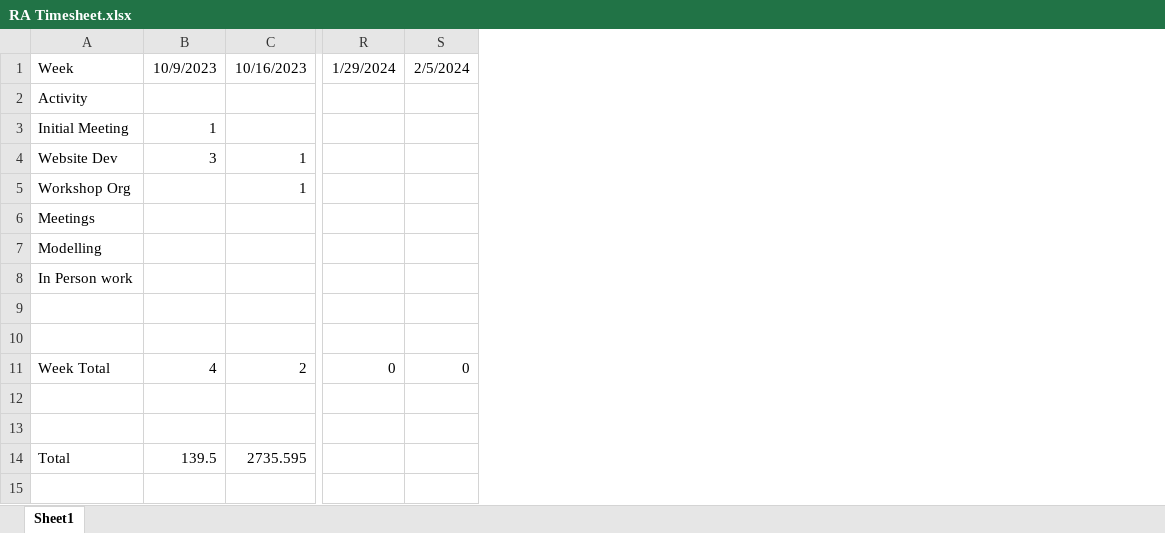
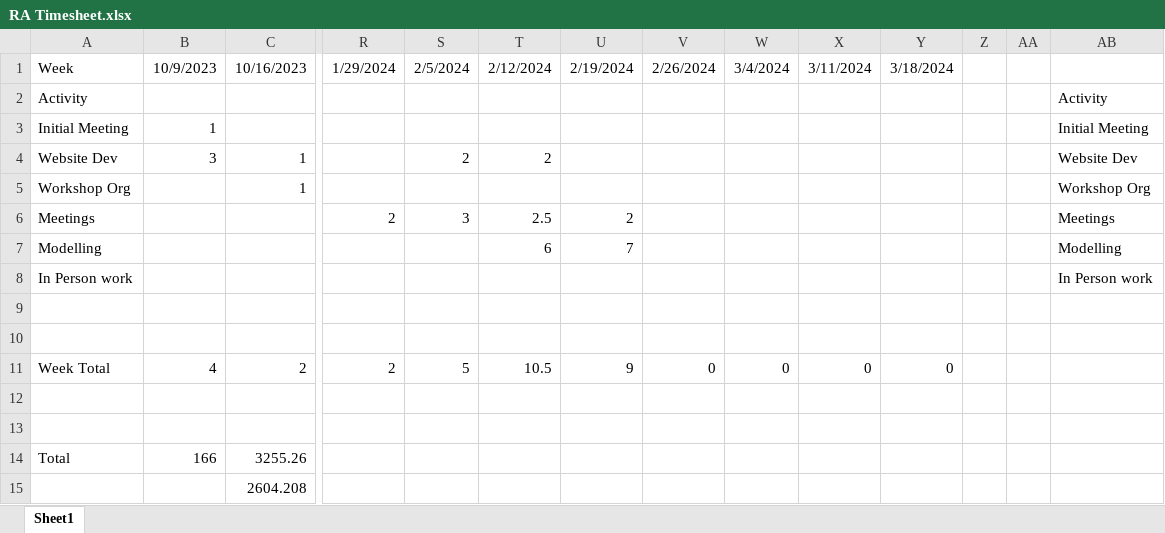
Before and after one commit to HimYu111/shareown-backend, an Excel workbook: RA Timesheet.xlsx, sheet Sheet1, drawn as a sheet; only a part is shown, gaps mark what is left out; values as stored, in another font and other column widths than the file's, no borders; rows hold the shown columns only; the diff names each change by its address in the sheet, - before the commit and + after, or states it on an @@ line.

```diff
--- a/RA Timesheet.xlsx (sheet Sheet1)
+++ b/RA Timesheet.xlsx (sheet Sheet1)
+column T, rows 1-11: 2/12/2024 |  |  | 2 |  | 2.5 | 6 |  |  |  | 10.5
+column U, rows 1-11: 2/19/2024 |  |  |  |  | 2 | 7 |  |  |  | 9
+column V, rows 1-11: 2/26/2024 |  |  |  |  |  |  |  |  |  | 0
+column W, rows 1-11: 3/4/2024 |  |  |  |  |  |  |  |  |  | 0
+column X, rows 1-11: 3/11/2024 |  |  |  |  |  |  |  |  |  | 0
+column Y, rows 1-11: 3/18/2024 |  |  |  |  |  |  |  |  |  | 0
+column Z, empty
+column AA, empty
+column AB, rows 2-8: Activity | Initial Meeting | Website Dev | Workshop Org | Meetings | Modelling | In Person work
-S4: (empty)
+S4: 2
-R6: (empty)
+R6: 2
-S6: (empty)
+S6: 3
-R11: 0
+R11: 2
-S11: 0
+S11: 5
-B14: 139.5
+B14: 166
-C14: 2735.595
+C14: 3255.26
+row 15:  |  | 2604.208
```
Also changed, not shown: 4 other files.
